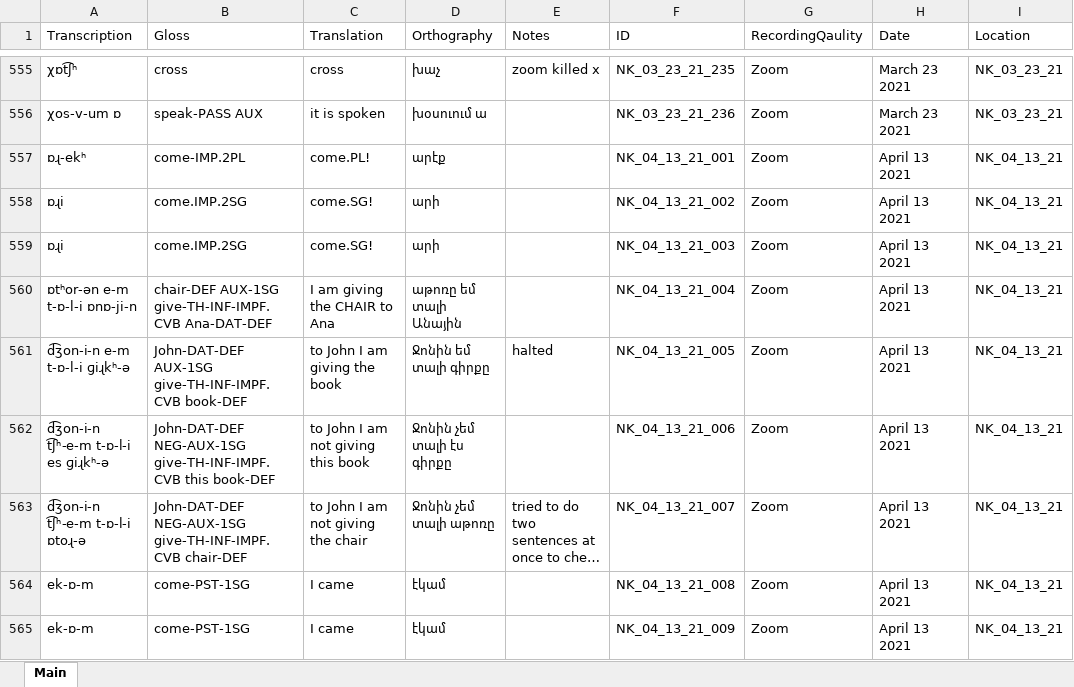
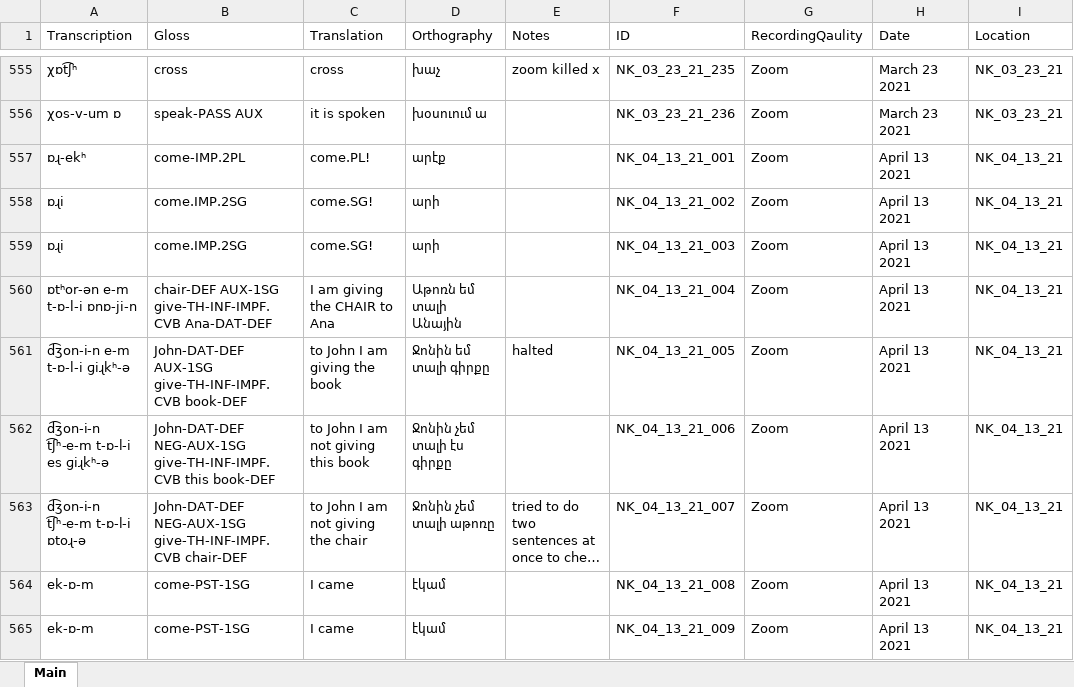
Before and after one commit to jhdeov/iranian_armenian, an Excel workbook: Elicitations/Elicitations.xlsx, sheet Main, drawn as a sheet; only a part is shown, gaps mark what is left out; long unchanged cells end in …; values as stored, in another font and other column widths than the file's, no borders; the diff names each change by its address in the sheet, - before the commit and + after, or states it on an @@ line.

Commit message:
typos

```diff
--- a/Elicitations/Elicitations.xlsx (sheet Main)
+++ b/Elicitations/Elicitations.xlsx (sheet Main)
-D560 (Orthography): աթոռը եմ տալի Անային
+D560 (Orthography): Աթոռն եմ տալի Անային
```
Also changed, not shown: 8 other files.
